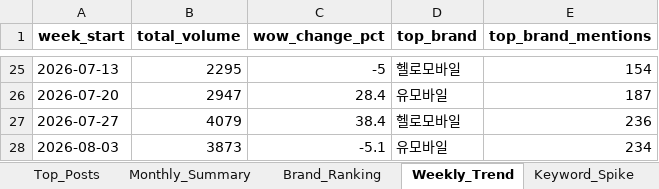
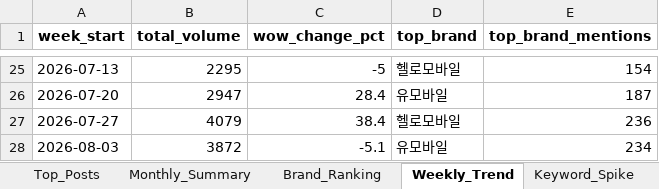
Before and after one commit to rodolfochoi911-lgtm/mvno-market-monitor, an Excel workbook: data/dashboard_history.xlsx, sheet Weekly_Trend, drawn as a sheet; only a part is shown, gaps mark what is left out; values as stored, in another font and other column widths than the file's, no borders; the diff names each change by its address in the sheet, - before the commit and + after, or states it on an @@ line.

```diff
--- a/data/dashboard_history.xlsx (sheet Weekly_Trend)
+++ b/data/dashboard_history.xlsx (sheet Weekly_Trend)
-B28 (total_volume): 3873
+B28 (total_volume): 3872
```
Also changed, not shown: sheet Top_Posts, sheet Monthly_Summary, sheet Volume.
